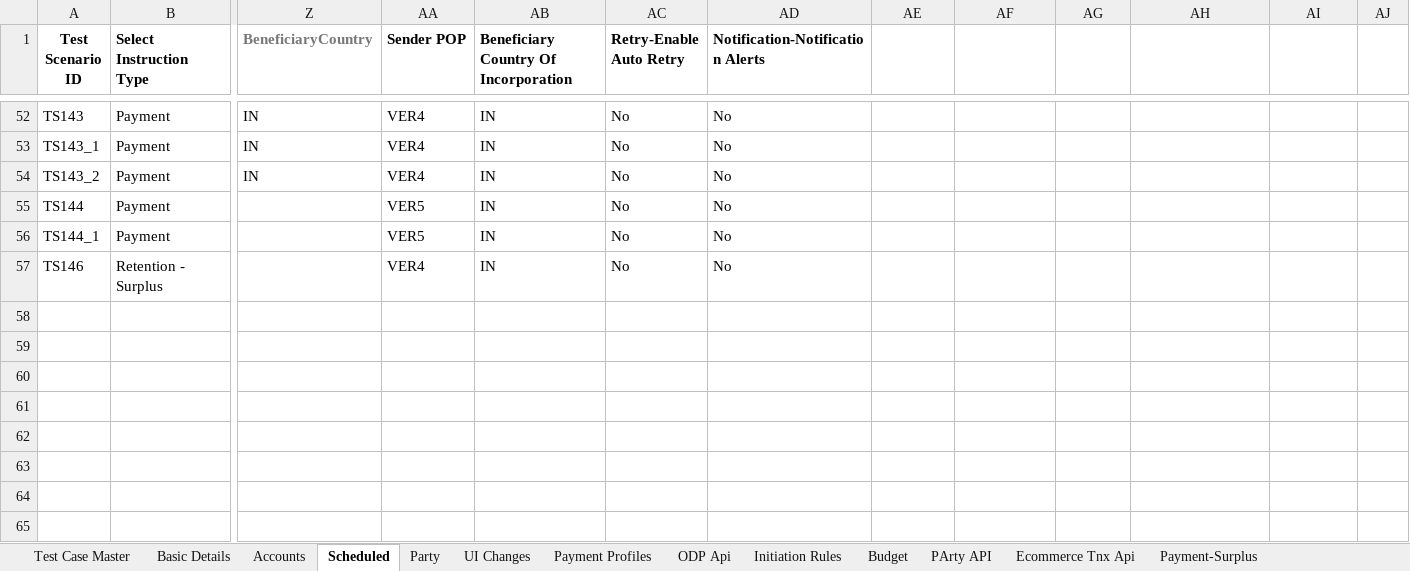
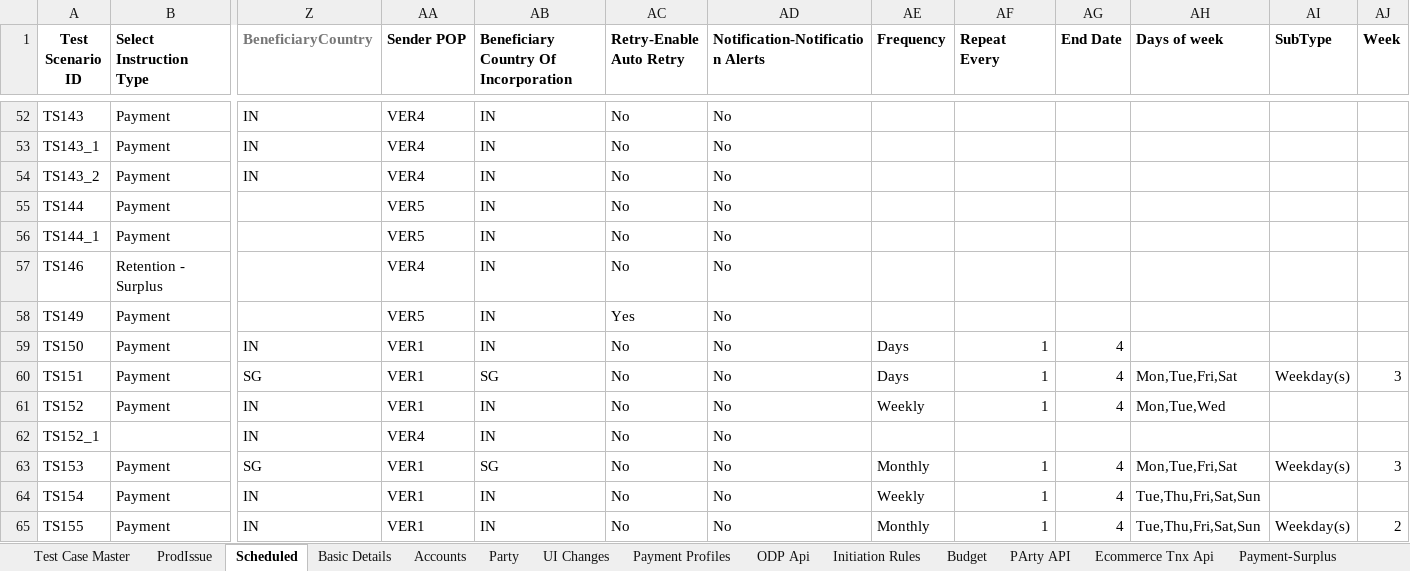
Before and after one commit to deepakdude938/upp, an Excel workbook: src/main/resources/upp-automation-testdata.xlsx, sheet Scheduled, drawn as a sheet; only a part is shown, gaps mark what is left out; values as stored, in another font and other column widths than the file's, no borders; charts and pictures not drawn; rows hold the shown columns only; the diff names each change by its address in the sheet, - before the commit and + after, or states it on an @@ line.

```diff
--- a/src/main/resources/upp-automation-testdata.xlsx (sheet Scheduled)
+++ b/src/main/resources/upp-automation-testdata.xlsx (sheet Scheduled)
+sheet tab: ProdIssue
@@ sheet tab order changed: Test Case Master | ProdIssue | Scheduled | Basic Details | Accounts | Party | UI Changes | Payment Profiles | ODP Api | Initiation Rules | Budget | PArty API | Ecommerce Tnx Api | Payment-Surplus @@
-AE1: (empty)
+AE1: Frequency
-AF1: (empty)
+AF1: Repeat Every
-AG1: (empty)
+AG1: End Date
-AH1: (empty)
+AH1: Days of week
-AI1: (empty)
+AI1: SubType
-AJ1: (empty)
+AJ1: Week
+row 58: TS149 | Payment |  | VER5 | IN | Yes | No
+row 59: TS150 | Payment | IN | VER1 | IN | No | No | Days | 1 | 4
+row 60: TS151 | Payment | SG | VER1 | SG | No | No | Days | 1 | 4 | Mon,Tue,Fri,Sat | Weekday(s) | 3
+row 61: TS152 | Payment | IN | VER1 | IN | No | No | Weekly | 1 | 4 | Mon,Tue,Wed
+row 62: TS152_1 |  | IN | VER4 | IN | No | No
+row 63: TS153 | Payment | SG | VER1 | SG | No | No | Monthly | 1 | 4 | Mon,Tue,Fri,Sat | Weekday(s) | 3
+row 64: TS154 | Payment | IN | VER1 | IN | No | No | Weekly | 1 | 4 | Tue,Thu,Fri,Sat,Sun
+row 65: TS155 | Payment | IN | VER1 | IN | No | No | Monthly | 1 | 4 | Tue,Thu,Fri,Sat,Sun | Weekday(s) | 2
```
Also changed, not shown: sheet Basic Details, sheet Test Case Master, sheet Accounts, sheet Holidays and Holiday Drafts, sheet Party, sheet Initiation Rules, charts or pictures, src/main/resources/BulkEcomm.xlsx, src/main/resources/Bulk_ConventionalTransactions_File.xlsx, 27 other files.
